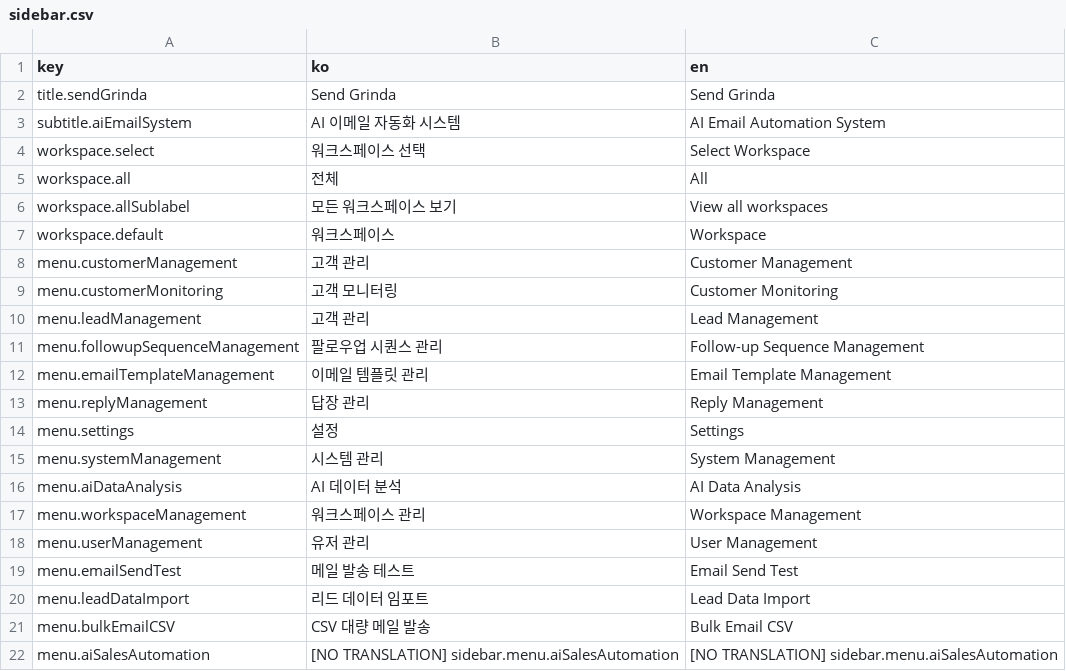
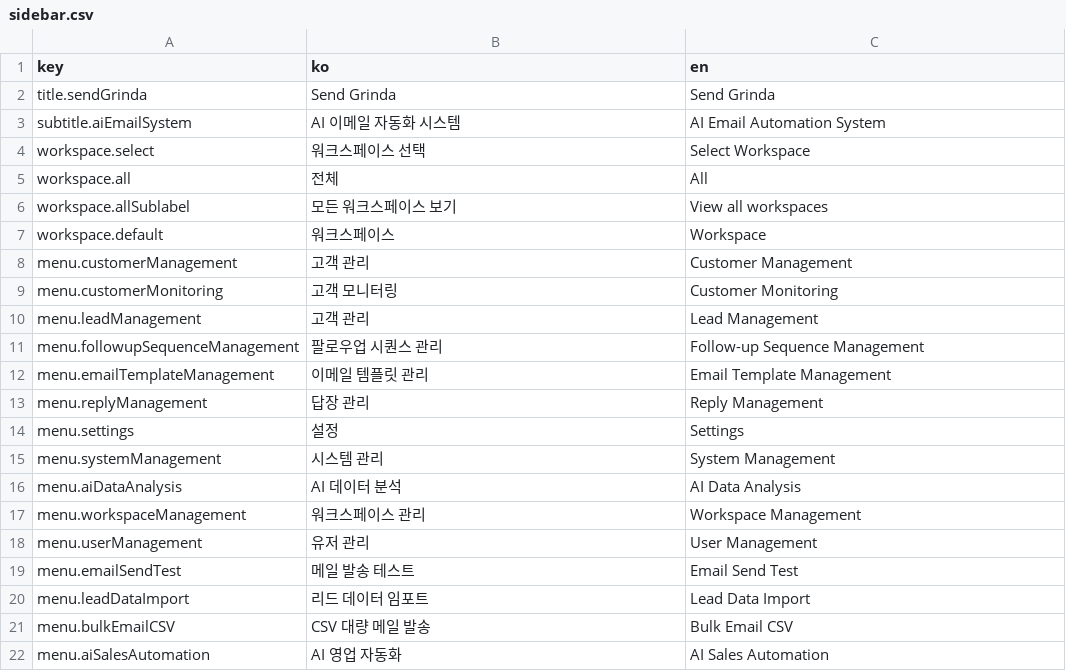
Before and after one commit to iyeaaa/loki-reference-skill, a CSV file: admin/locales/sidebar.csv, drawn as a sheet.

Commit message:
fix: sidebar text

```diff
--- a/admin/locales/sidebar.csv
+++ b/admin/locales/sidebar.csv
@@ -21,2 +21,2 @@ menu.leadDataImport,리드 데이터 임포트,Lead Data Import
 menu.bulkEmailCSV,CSV 대량 메일 발송,Bulk Email CSV
-menu.aiSalesAutomation,[NO TRANSLATION] sidebar.menu.aiSalesAutomation,[NO TRANSLATION] sidebar.menu.aiSalesAutomation
+menu.aiSalesAutomation,AI 영업 자동화,AI Sales Automation
```
